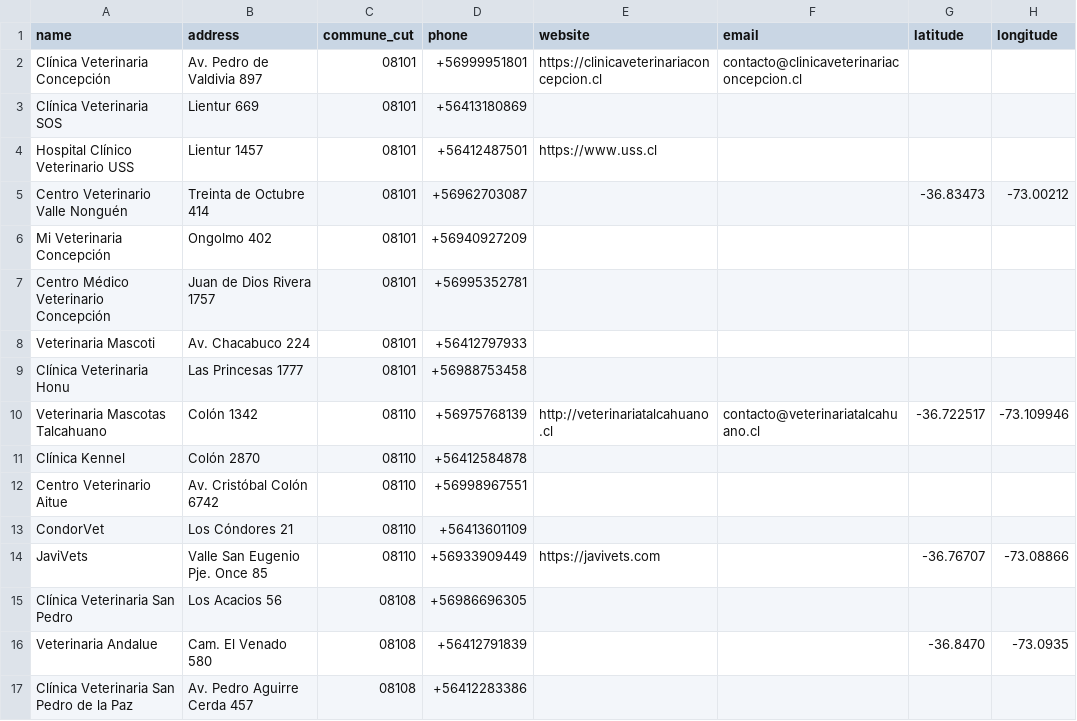
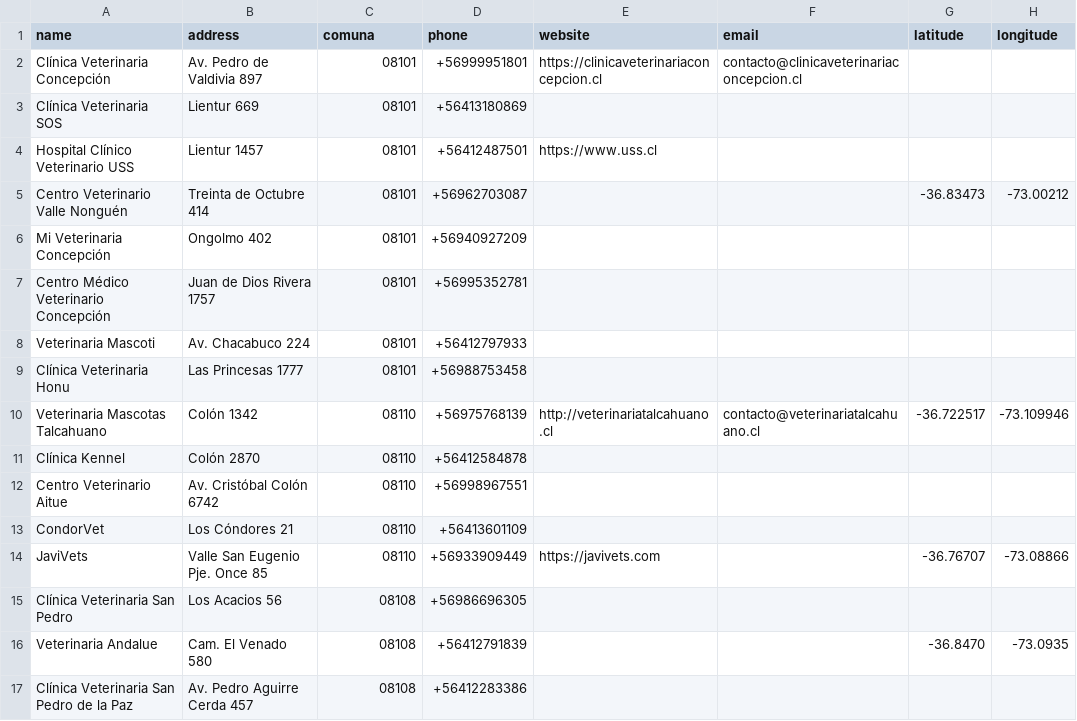
Before and after one commit to CodeMonkReaper/vetbiobio, a CSV file: infra/scripts/piloto-concepcion.csv, drawn as a sheet.

Commit message:
feat(web): rediseño integral de portada y directorio, accesibilidad wcag 2.2 aa, seo y actualizacion de documentacion
- Implementa catalogo canonico de las 33 comunas del Biobio (data/communes.ts) y selector accesible en SearchBar.

- Agrega sistema de 17 iconos SVG accesibles (PublicIcons.tsx) eliminando emojis en interfaces publicas.

- Anade componente ButtonLink para prevenir anidamientos invalidos Link-Button.

- Agrega banner informativo descartable (TopBanner.tsx) con persistencia en sessionStorage.

- Incorpora cabecera movil compacta (HeaderNav.tsx) con menu accesible (aria-expanded, Escape).

- Crea landing institucional /acerca#metodologia con criterios de verificacion, ciclo de 180 dias y descargo medico.

- Mejora /veterinarias: corrige titulos duplicados, badge con total real de DB, filtro SSR open_now, chips interactivos removibles y empty state.

- Configura robots.txt excluyendo /admin y /api, y sitemap.xml dinamico con 33 comunas y taxonomias.

- Anade 10 pruebas unitarias en portada-listado.spec.tsx (55 pruebas web, 131 pruebas en monorepo).

- Actualiza README.md y PROJECT_CONTEXT.md con metricas y documentacion frontend.

```diff
--- a/infra/scripts/piloto-concepcion.csv
+++ b/infra/scripts/piloto-concepcion.csv
@@ -1,2 +1,2 @@
-name,address,commune_cut,phone,website,email,latitude,longitude
+name,address,comuna,phone,website,email,latitude,longitude
 Clínica Veterinaria Concepción,Av. Pedro de Valdivia 897,08101,+56999951801,https://clinicaveterinariaconcepcion.cl,contacto@clinicaveterinariaconcepcion.cl,,
```
Also changed, not shown: 50 other files.
